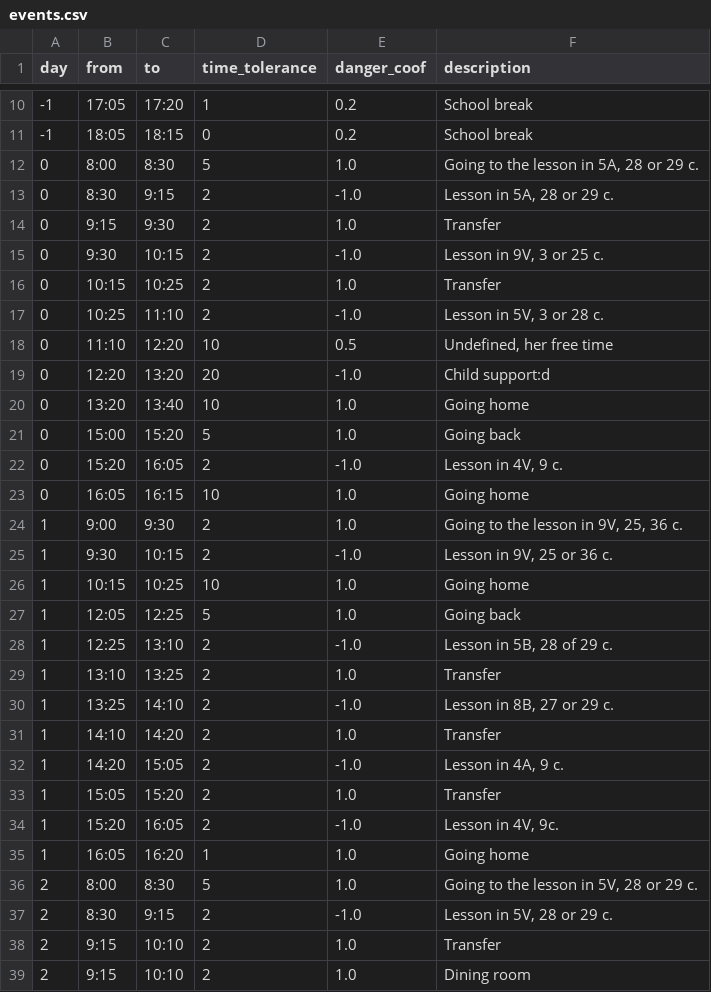
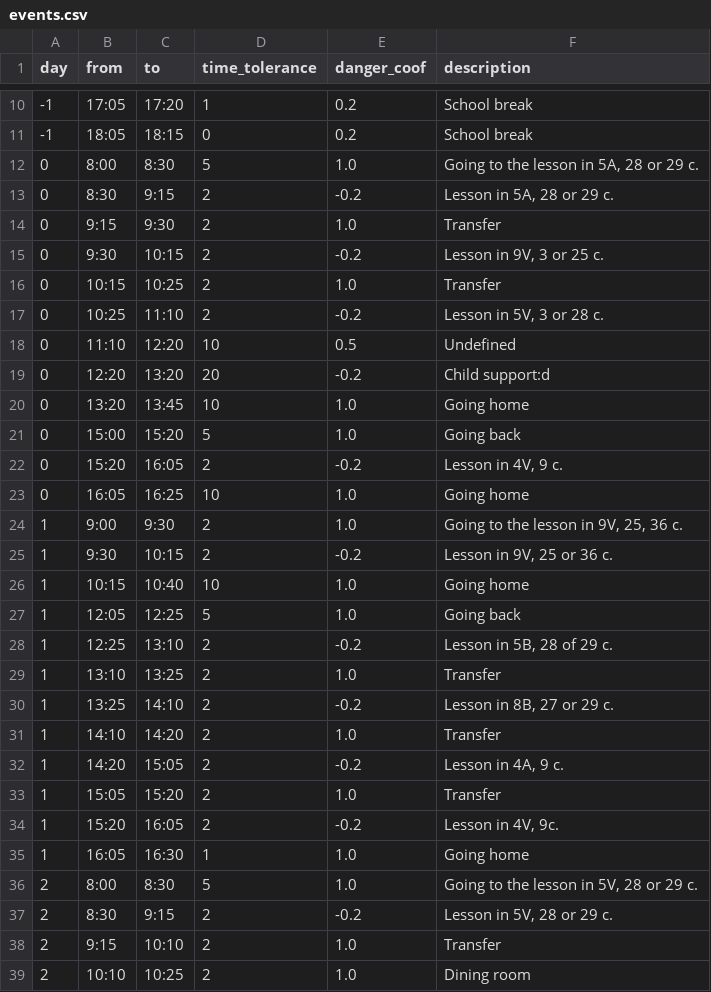
Before and after one commit to SavinTop/Smoke, a CSV file: events.csv, drawn as a sheet; only a part is shown, gaps mark what is left out; the diff covers the shown part only.

```diff
--- a/events.csv
+++ b/events.csv
@@ -12,28 +12,28 @@ day," from"," to"," time_tolerance"," danger_coof"," description"
 0,"8:00","8:30","5","1.0","Going to the lesson in 5A, 28 or 29 c."
-0,"8:30","9:15","2","-1.0","Lesson in 5A, 28 or 29 c."
+0,"8:30","9:15","2","-0.2","Lesson in 5A, 28 or 29 c."
 0,"9:15","9:30","2","1.0","Transfer"
-0,"9:30","10:15","2","-1.0","Lesson in 9V, 3 or 25 c."
+0,"9:30","10:15","2","-0.2","Lesson in 9V, 3 or 25 c."
 0,"10:15","10:25","2","1.0","Transfer"
-0,"10:25","11:10","2","-1.0","Lesson in 5V, 3 or 28 c."
-0,"11:10","12:20","10","0.5","Undefined, her free time"
-0,"12:20","13:20","20","-1.0","Child support:d"
-0,"13:20","13:40","10","1.0","Going home"
+0,"10:25","11:10","2","-0.2","Lesson in 5V, 3 or 28 c."
+0,"11:10","12:20","10","0.5","Undefined"
+0,"12:20","13:20","20","-0.2","Child support:d"
+0,"13:20","13:45","10","1.0","Going home"
 0,"15:00","15:20","5","1.0","Going back"
-0,"15:20","16:05","2","-1.0","Lesson in 4V, 9 c."
-0,"16:05","16:15","10","1.0","Going home"
+0,"15:20","16:05","2","-0.2","Lesson in 4V, 9 c."
+0,"16:05","16:25","10","1.0","Going home"
 1,"9:00","9:30","2","1.0","Going to the lesson in 9V, 25, 36 c."
-1,"9:30","10:15","2","-1.0","Lesson in 9V, 25 or 36 c."
-1,"10:15","10:25","10","1.0","Going home"
+1,"9:30","10:15","2","-0.2","Lesson in 9V, 25 or 36 c."
+1,"10:15","10:40","10","1.0","Going home"
 1,"12:05","12:25","5","1.0","Going back"
-1,"12:25","13:10","2","-1.0","Lesson in 5B, 28 of 29 c."
+1,"12:25","13:10","2","-0.2","Lesson in 5B, 28 of 29 c."
 1,"13:10","13:25","2","1.0","Transfer"
-1,"13:25","14:10","2","-1.0","Lesson in 8B, 27 or 29 c."
+1,"13:25","14:10","2","-0.2","Lesson in 8B, 27 or 29 c."
 1,"14:10","14:20","2","1.0","Transfer"
-1,"14:20","15:05","2","-1.0","Lesson in 4A, 9 c."
+1,"14:20","15:05","2","-0.2","Lesson in 4A, 9 c."
 1,"15:05","15:20","2","1.0","Transfer"
-1,"15:20","16:05","2","-1.0","Lesson in 4V, 9c."
-1,"16:05","16:20","1","1.0","Going home"
+1,"15:20","16:05","2","-0.2","Lesson in 4V, 9c."
+1,"16:05","16:30","1","1.0","Going home"
 2,"8:00","8:30","5","1.0","Going to the lesson in 5V, 28 or 29 c."
-2,"8:30","9:15","2","-1.0","Lesson in 5V, 28 or 29 c."
+2,"8:30","9:15","2","-0.2","Lesson in 5V, 28 or 29 c."
 2,"9:15","10:10","2","1.0","Transfer"
-2,"9:15","10:10","2","1.0","Dining room"
+2,"10:10","10:25","2","1.0","Dining room"
```
Also changed, not shown: 22 edited cells elsewhere in this file, 1 other file.
